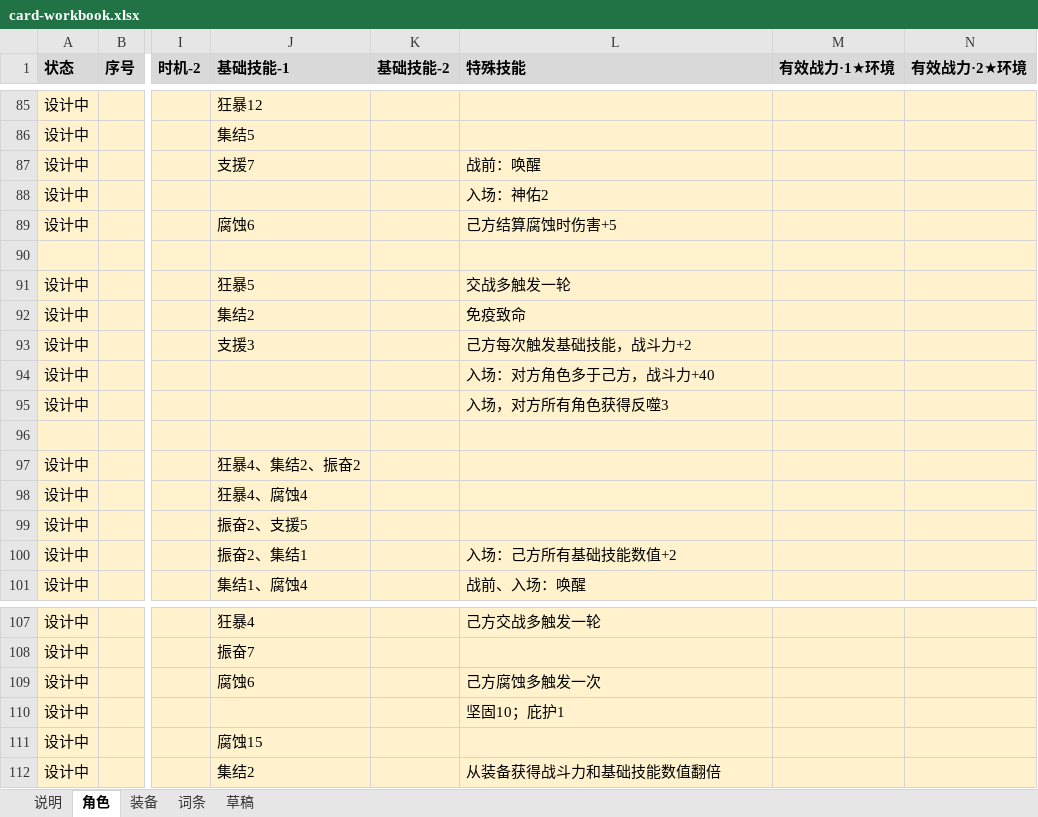
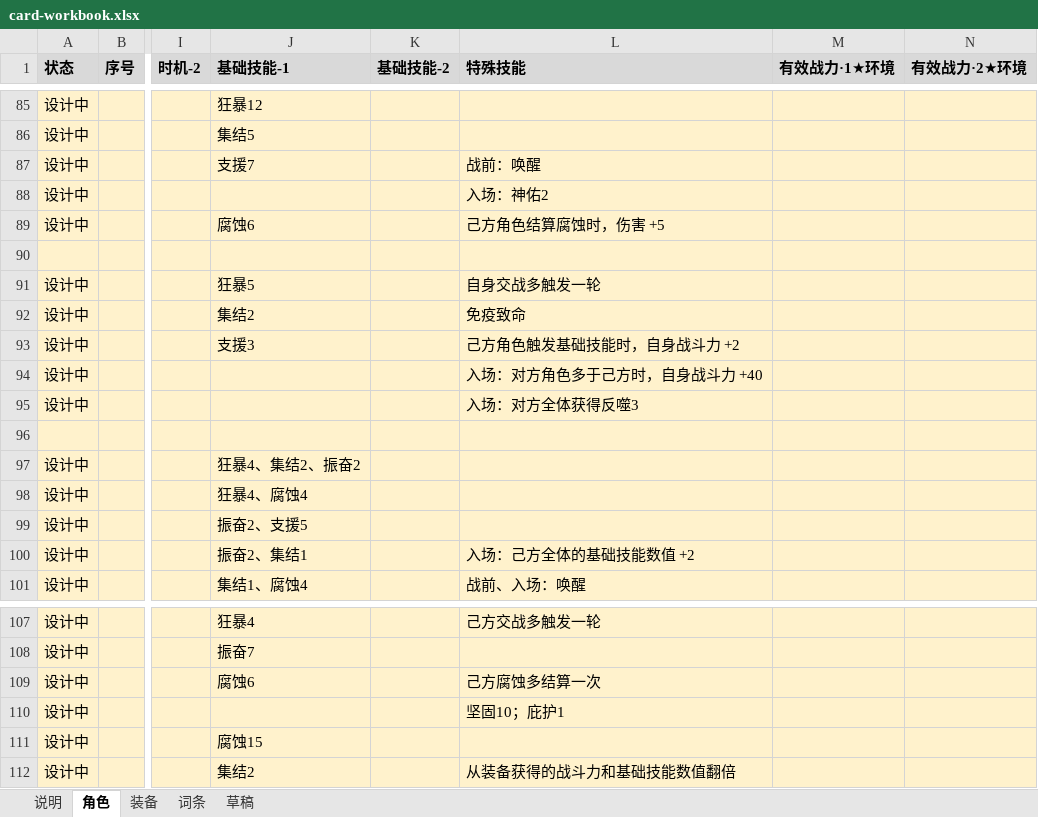
Before and after one commit to jayncp/autochess-v1, an Excel workbook: docs/design/card-workbook.xlsx, sheet 角色, drawn as a sheet; only a part is shown, gaps mark what is left out; values as stored, in another font and other column widths than the file's, no borders; the diff covers the shown part only; the diff names each change by its address in the sheet, - before the commit and + after, or states it on an @@ line.

```diff
--- a/docs/design/card-workbook.xlsx (sheet 角色)
+++ b/docs/design/card-workbook.xlsx (sheet 角色)
-L89 (特殊技能): 己方结算腐蚀时伤害+5
+L89 (特殊技能): 己方角色结算腐蚀时，伤害 +5
-L91 (特殊技能): 交战多触发一轮
+L91 (特殊技能): 自身交战多触发一轮
-L93 (特殊技能): 己方每次触发基础技能，战斗力+2
+L93 (特殊技能): 己方角色触发基础技能时，自身战斗力 +2
-L94 (特殊技能): 入场：对方角色多于己方，战斗力+40
+L94 (特殊技能): 入场：对方角色多于己方时，自身战斗力 +40
-L95 (特殊技能): 入场，对方所有角色获得反噬3
+L95 (特殊技能): 入场：对方全体获得反噬3
-L100 (特殊技能): 入场：己方所有基础技能数值+2
+L100 (特殊技能): 入场：己方全体的基础技能数值 +2
-L109 (特殊技能): 己方腐蚀多触发一次
+L109 (特殊技能): 己方腐蚀多结算一次
-L112 (特殊技能): 从装备获得战斗力和基础技能数值翻倍
+L112 (特殊技能): 从装备获得的战斗力和基础技能数值翻倍
```
Also changed, not shown: 11 edited cells elsewhere in this sheet, sheet 装备, 3 other files.
